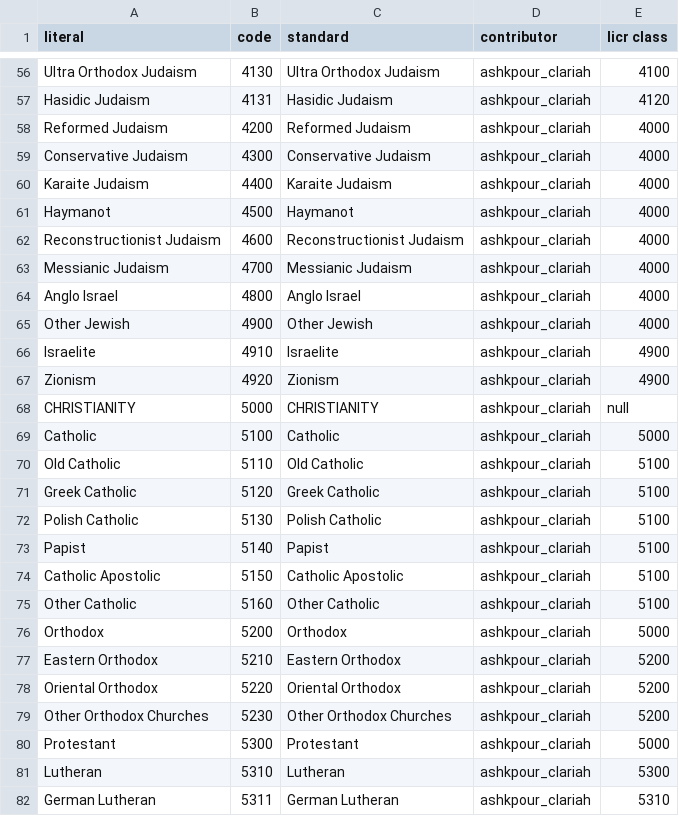
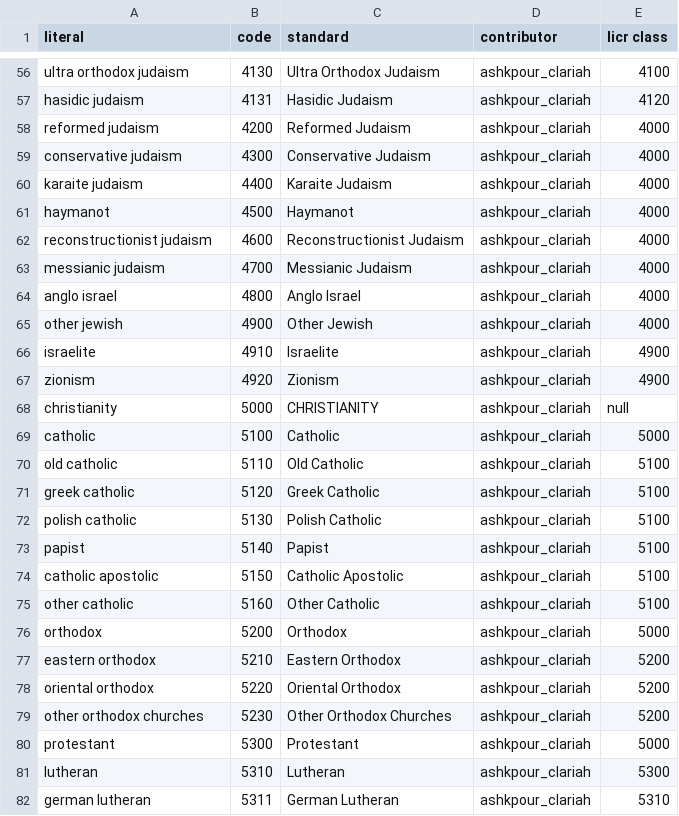
Before and after one commit to classifyer/classifyer-data, a CSV file: mappings/licr_en.csv, drawn as a sheet; only a part is shown, gaps mark what is left out; the diff covers the shown part only; the diff names each change by its address in the sheet, - before the commit and + after, or states it on an @@ line.

```diff
--- a/mappings/licr_en.csv
+++ b/mappings/licr_en.csv
-A56 (literal): Ultra Orthodox Judaism
+A56 (literal): ultra orthodox judaism
-A57 (literal): Hasidic Judaism
+A57 (literal): hasidic judaism
-A58 (literal): Reformed Judaism
+A58 (literal): reformed judaism
-A59 (literal): Conservative Judaism
+A59 (literal): conservative judaism
-A60 (literal): Karaite Judaism
+A60 (literal): karaite judaism
-A61 (literal): Haymanot
+A61 (literal): haymanot
-A62 (literal): Reconstructionist Judaism
+A62 (literal): reconstructionist judaism
-A63 (literal): Messianic Judaism
+A63 (literal): messianic judaism
-A64 (literal): Anglo Israel
+A64 (literal): anglo israel
-A65 (literal): Other Jewish
+A65 (literal): other jewish
-A66 (literal): Israelite
+A66 (literal): israelite
-A67 (literal): Zionism
+A67 (literal): zionism
-A68 (literal): CHRISTIANITY
+A68 (literal): christianity
-A69 (literal): Catholic
+A69 (literal): catholic
-A70 (literal): Old Catholic
+A70 (literal): old catholic
-A71 (literal): Greek Catholic
+A71 (literal): greek catholic
-A72 (literal): Polish Catholic
+A72 (literal): polish catholic
-A73 (literal): Papist
+A73 (literal): papist
-A74 (literal): Catholic Apostolic
+A74 (literal): catholic apostolic
-A75 (literal): Other Catholic
+A75 (literal): other catholic
-A76 (literal): Orthodox
+A76 (literal): orthodox
-A77 (literal): Eastern Orthodox
+A77 (literal): eastern orthodox
-A78 (literal): Oriental Orthodox
+A78 (literal): oriental orthodox
-A79 (literal): Other Orthodox Churches
+A79 (literal): other orthodox churches
-A80 (literal): Protestant
+A80 (literal): protestant
-A81 (literal): Lutheran
+A81 (literal): lutheran
-A82 (literal): German Lutheran
+A82 (literal): german lutheran
```
Also changed, not shown: 107 edited cells elsewhere in this file, 5 other files.
